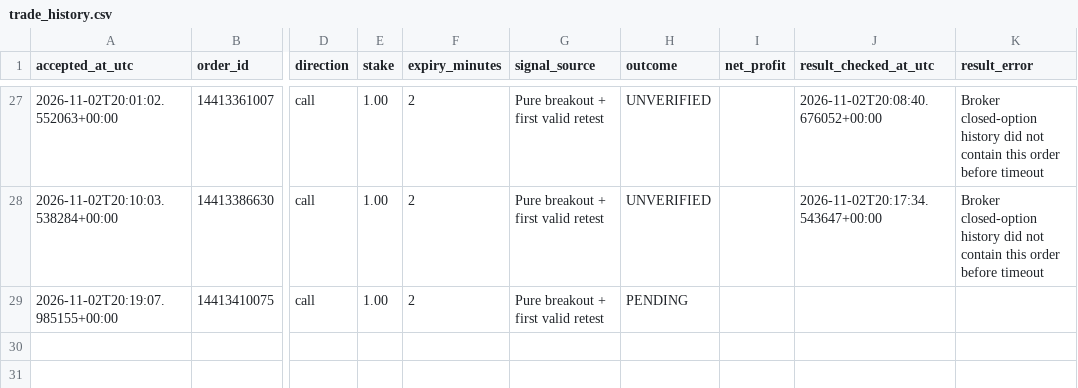
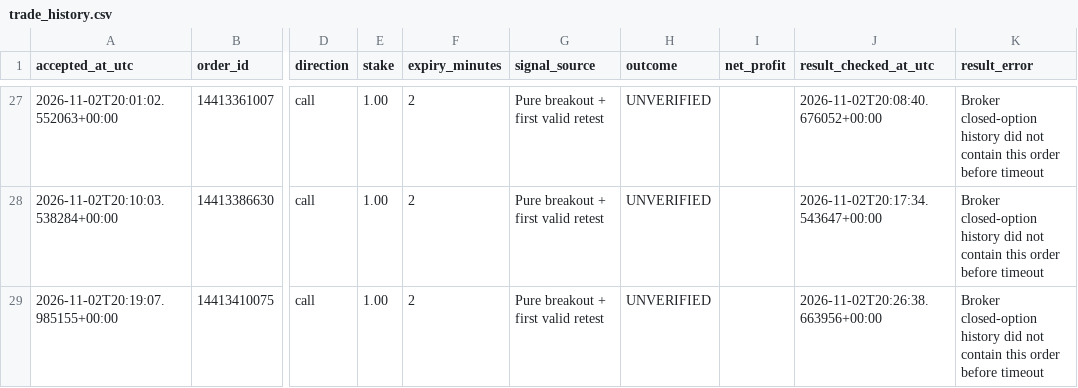
Before and after one commit to domixayo-gif/precision-signal-scanner, a CSV file: trade_history.csv, drawn as a sheet; only a part is shown, gaps mark what is left out; the diff names each change by its address in the sheet, - before the commit and + after, or states it on an @@ line.

```diff
--- a/trade_history.csv
+++ b/trade_history.csv
-H29 (outcome): PENDING
+H29 (outcome): UNVERIFIED
-J29 (result_checked_at_utc): (empty)
+J29 (result_checked_at_utc): 2026-11-02T20:26:38.663956+00:00
-K29 (result_error): (empty)
+K29 (result_error): Broker closed-option history did not contain this order before timeout
```
